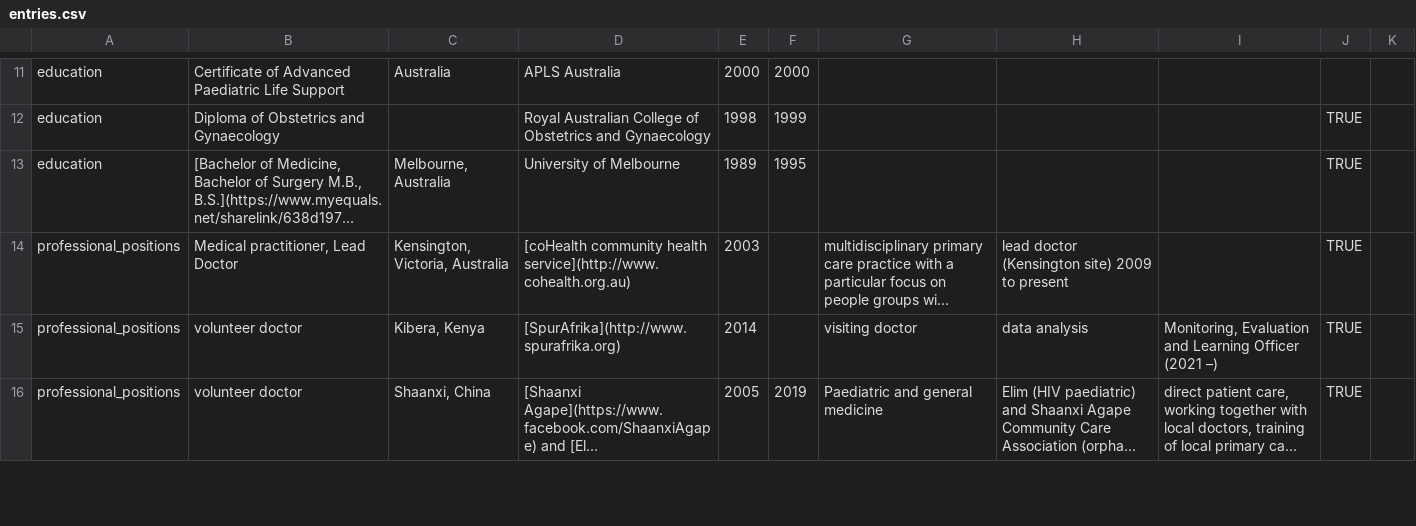
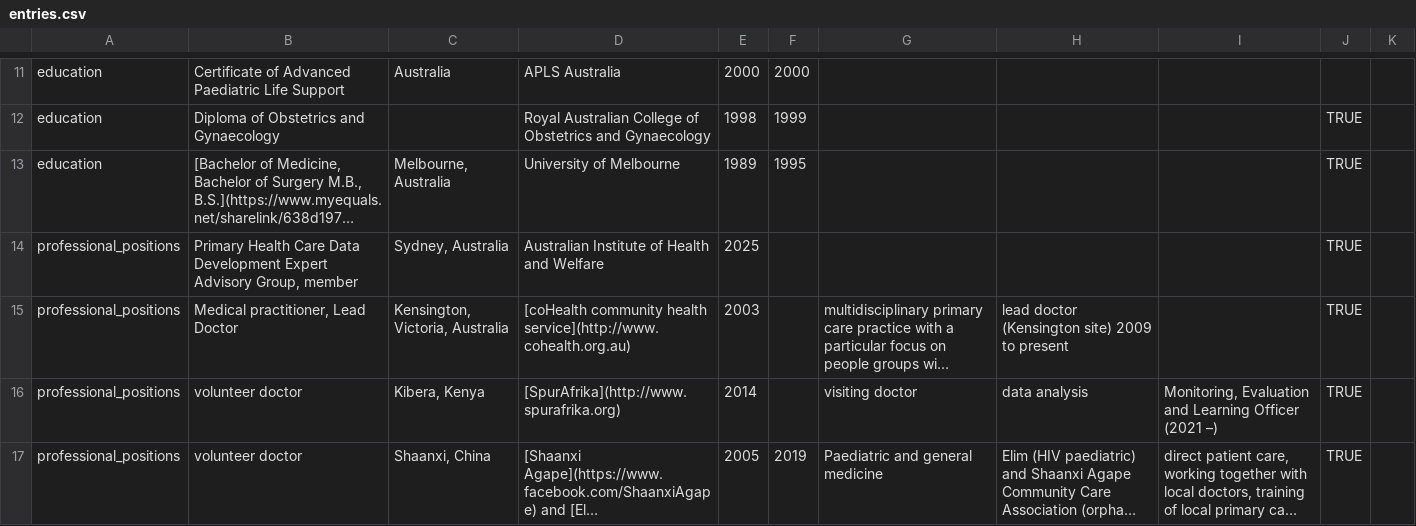
Before and after one commit to DavidPatShuiFong/vkelimHomepage, a CSV file: static/CV/assets/datadrivencv/entries.csv, drawn as a sheet; only a part is shown, gaps mark what is left out; long unchanged cells end in …; the diff names each change by its address in the sheet, - before the commit and + after, or states it on an @@ line.

```diff
--- a/static/CV/assets/datadrivencv/entries.csv
+++ b/static/CV/assets/datadrivencv/entries.csv
+row 14: professional_positions | Primary Health Care Data Development Expert Advisory Group, member | Sydney, Australia | Australian Institute of Health and Welfare | 2025 |  |  |  |  | TRUE
```
Also changed, not shown: 4 other files.
